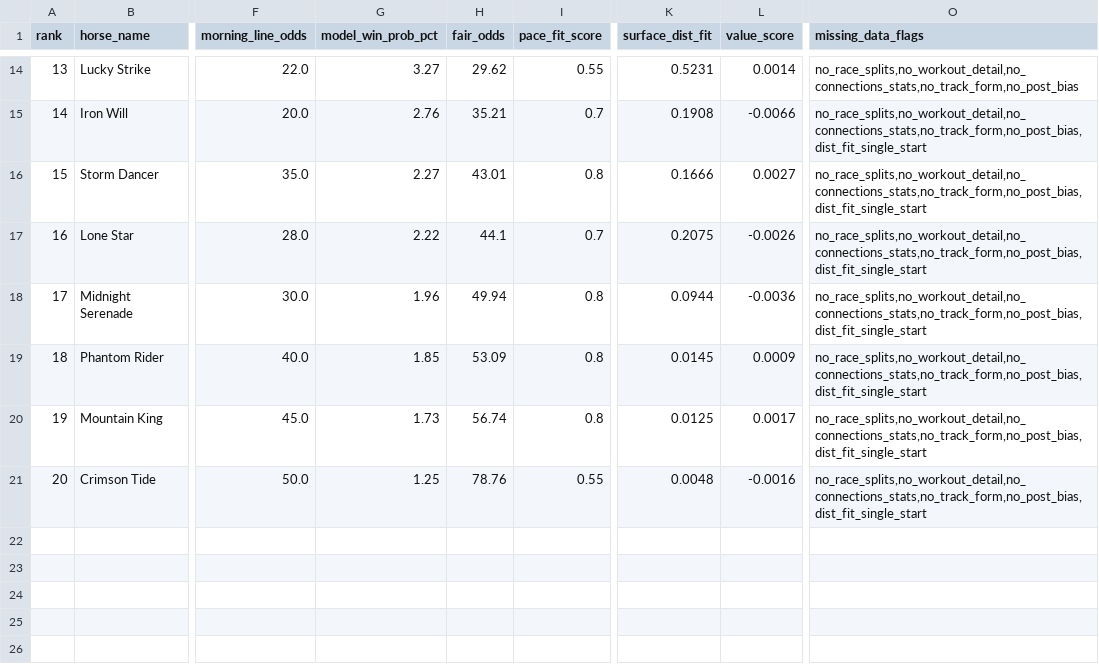
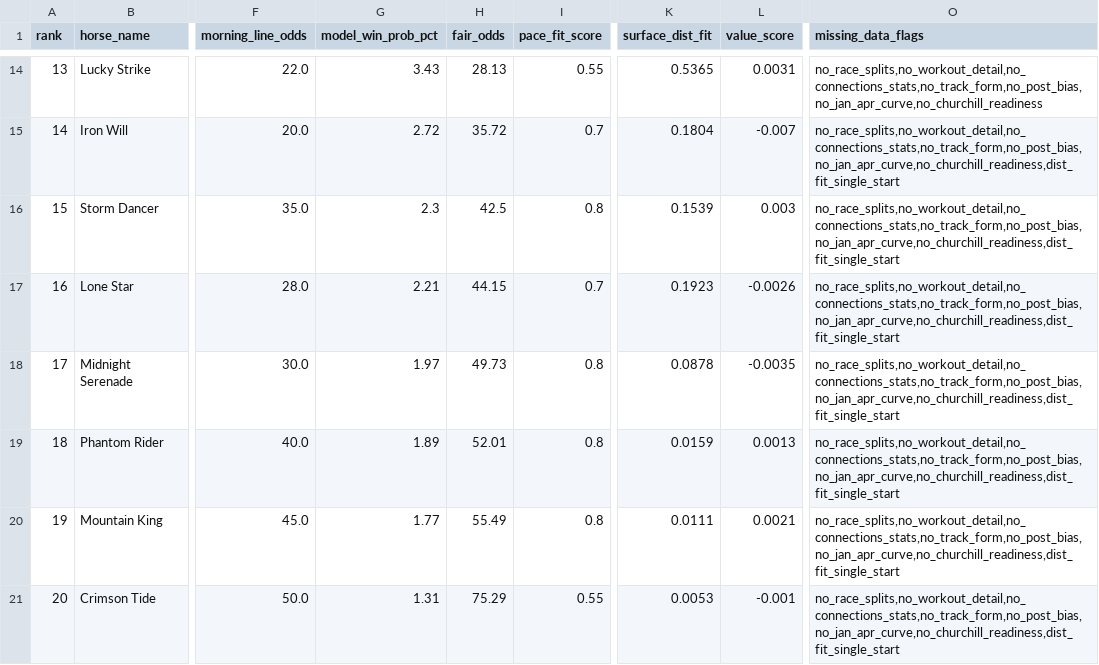
Before and after one commit to devintyler-systems/DerbyEdge, a CSV file: output/derby_2026_board.csv, drawn as a sheet; only a part is shown, gaps mark what is left out; the diff covers the shown part only; the diff names each change by its address in the sheet, - before the commit and + after, or states it on an @@ line.

```diff
--- a/output/derby_2026_board.csv
+++ b/output/derby_2026_board.csv
-G14 (model_win_prob_pct): 3.27
+G14 (model_win_prob_pct): 3.43
-H14 (fair_odds): 29.62
+H14 (fair_odds): 28.13
-K14 (surface_dist_fit): 0.5231
+K14 (surface_dist_fit): 0.5365
-L14 (value_score): 0.0014
+L14 (value_score): 0.0031
-O14 (missing_data_flags): no_race_splits,no_workout_detail,no_connections_stats,no_track_form,no_post_bias
+O14 (missing_data_flags): no_race_splits,no_workout_detail,no_connections_stats,no_track_form,no_post_bias,no_jan_apr_curve,no_churchill_readiness
-G15 (model_win_prob_pct): 2.76
+G15 (model_win_prob_pct): 2.72
-H15 (fair_odds): 35.21
+H15 (fair_odds): 35.72
-K15 (surface_dist_fit): 0.1908
+K15 (surface_dist_fit): 0.1804
-L15 (value_score): -0.0066
+L15 (value_score): -0.007
-O15:O21 (missing_data_flags): no_race_splits,no_workout_detail,no_connections_stats,no_track_form,no_post_bias,dist_fit_single_start
+O15:O21 (missing_data_flags): no_race_splits,no_workout_detail,no_connections_stats,no_track_form,no_post_bias,no_jan_apr_curve,no_churchill_readiness,dist_fit_single_start
-G16 (model_win_prob_pct): 2.27
+G16 (model_win_prob_pct): 2.3
-H16 (fair_odds): 43.01
+H16 (fair_odds): 42.5
-K16 (surface_dist_fit): 0.1666
+K16 (surface_dist_fit): 0.1539
-L16 (value_score): 0.0027
+L16 (value_score): 0.003
-G17 (model_win_prob_pct): 2.22
+G17 (model_win_prob_pct): 2.21
-H17 (fair_odds): 44.1
+H17 (fair_odds): 44.15
-K17 (surface_dist_fit): 0.2075
+K17 (surface_dist_fit): 0.1923
-G18 (model_win_prob_pct): 1.96
+G18 (model_win_prob_pct): 1.97
-H18 (fair_odds): 49.94
+H18 (fair_odds): 49.73
-K18 (surface_dist_fit): 0.0944
+K18 (surface_dist_fit): 0.0878
-L18 (value_score): -0.0036
+L18 (value_score): -0.0035
-G19 (model_win_prob_pct): 1.85
+G19 (model_win_prob_pct): 1.89
-H19 (fair_odds): 53.09
+H19 (fair_odds): 52.01
-K19 (surface_dist_fit): 0.0145
+K19 (surface_dist_fit): 0.0159
-L19 (value_score): 0.0009
+L19 (value_score): 0.0013
-G20 (model_win_prob_pct): 1.73
+G20 (model_win_prob_pct): 1.77
-H20 (fair_odds): 56.74
+H20 (fair_odds): 55.49
-K20 (surface_dist_fit): 0.0125
+K20 (surface_dist_fit): 0.0111
-L20 (value_score): 0.0017
+L20 (value_score): 0.0021
-G21 (model_win_prob_pct): 1.25
+G21 (model_win_prob_pct): 1.31
-H21 (fair_odds): 78.76
+H21 (fair_odds): 75.29
-K21 (surface_dist_fit): 0.0048
+K21 (surface_dist_fit): 0.0053
-L21 (value_score): -0.0016
+L21 (value_score): -0.001
```
Also changed, not shown: 100 edited cells elsewhere in this file, 7 other files.
